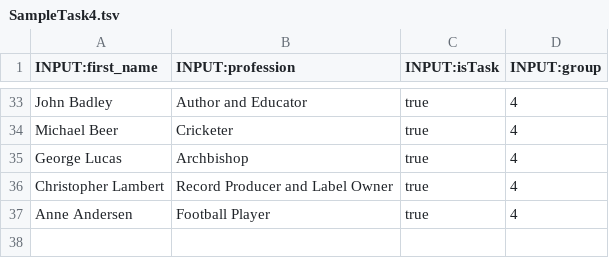
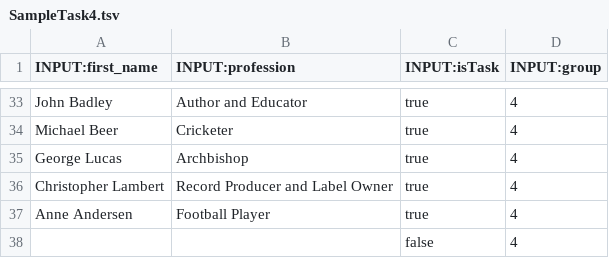
Before and after one commit to Jipje/crowd_computing_group_10, a TSV file: Avatar Personalization/Tasks/SampleTask4.tsv, drawn as a sheet; only a part is shown, gaps mark what is left out; the diff names each change by its address in the sheet, - before the commit and + after, or states it on an @@ line.

Commit message:
Sample tasks 4 ending on personalization

```diff
--- a/Avatar Personalization/Tasks/SampleTask4.tsv
+++ b/Avatar Personalization/Tasks/SampleTask4.tsv
+row 38:  |  | false | 4
```
